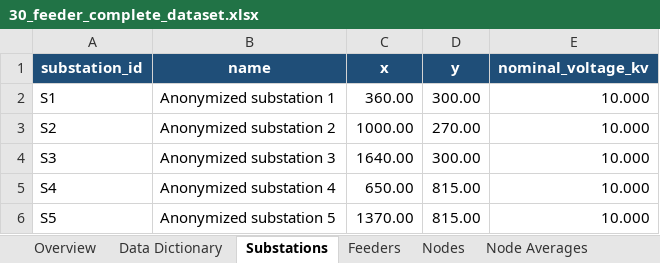
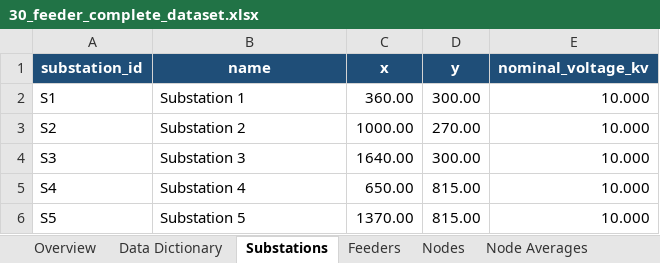
Before and after one commit to WZY10065/30-feeder-distribution-network-dataset, an Excel workbook: 30_feeder_complete_dataset.xlsx, sheet Substations, drawn as a sheet; values as stored, in another font and other column widths than the file's, no borders; table styles not drawn; the diff names each change by its address in the sheet, - before the commit and + after, or states it on an @@ line.

```diff
--- a/30_feeder_complete_dataset.xlsx (sheet Substations)
+++ b/30_feeder_complete_dataset.xlsx (sheet Substations)
-B2 (name): Anonymized substation 1
+B2 (name): Substation 1
-B3 (name): Anonymized substation 2
+B3 (name): Substation 2
-B4 (name): Anonymized substation 3
+B4 (name): Substation 3
-B5 (name): Anonymized substation 4
+B5 (name): Substation 4
-B6 (name): Anonymized substation 5
+B6 (name): Substation 5
```
Also changed, not shown: sheet Branches, sheet Tie Points, sheet Data Dictionary, sheet Overview, other sheet tabs.
